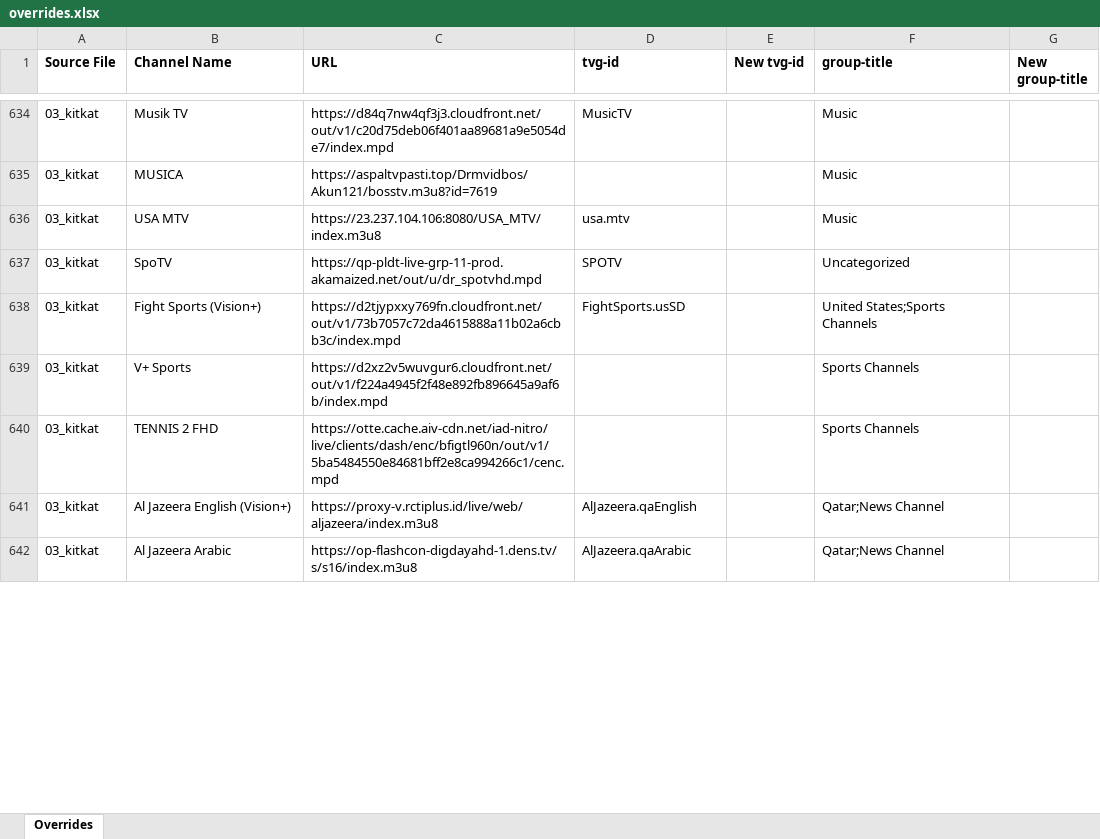
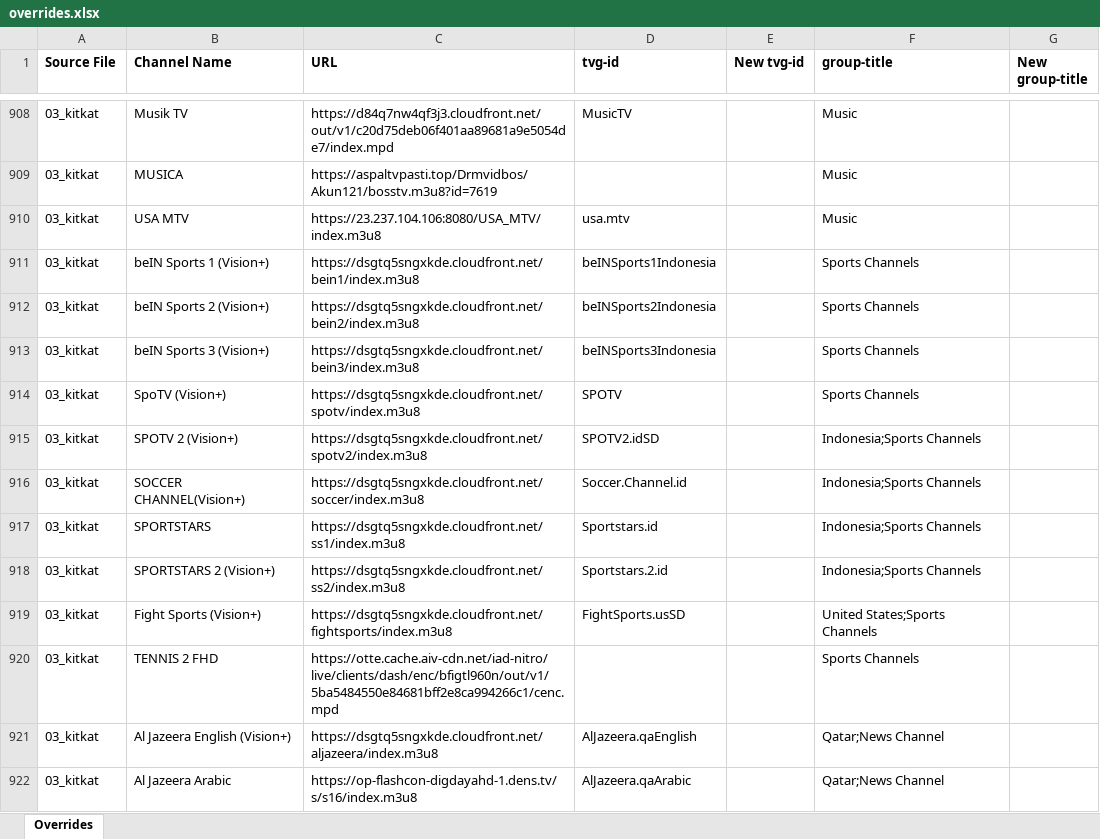
Before and after one commit to karya-media/tv, an Excel workbook: data/overrides.xlsx, sheet Overrides, drawn as a sheet; only a part is shown, gaps mark what is left out; values as stored, in another font and other column widths than the file's, no borders; removed rows and columns are numbered as before the commit, all else as after; the diff covers the shown part only; the diff names each change by its address in the sheet, - before the commit and + after, or states it on an @@ line.

```diff
--- a/data/overrides.xlsx (sheet Overrides)
+++ b/data/overrides.xlsx (sheet Overrides)
+row 911: 03_kitkat | beIN Sports 1 (Vision+) | https://dsgtq5sngxkde.cloudfront.net/bein1/index.m3u8 | beINSports1Indonesia |  | Sports Channels
+row 912: 03_kitkat | beIN Sports 2 (Vision+) | https://dsgtq5sngxkde.cloudfront.net/bein2/index.m3u8 | beINSports2Indonesia |  | Sports Channels
+row 913: 03_kitkat | beIN Sports 3 (Vision+) | https://dsgtq5sngxkde.cloudfront.net/bein3/index.m3u8 | beINSports3Indonesia |  | Sports Channels
-B914 (Channel Name): SpoTV
+B914 (Channel Name): SpoTV (Vision+)
-C914 (URL): https://qp-pldt-live-grp-11-prod.akamaized.net/out/u/dr_spotvhd.mpd
+C914 (URL): https://dsgtq5sngxkde.cloudfront.net/spotv/index.m3u8
-F914 (group-title): Uncategorized
+F914 (group-title): Sports Channels
+row 915: 03_kitkat | SPOTV 2 (Vision+) | https://dsgtq5sngxkde.cloudfront.net/spotv2/index.m3u8 | SPOTV2.idSD |  | Indonesia;Sports Channels
+row 916: 03_kitkat | SOCCER CHANNEL(Vision+) | https://dsgtq5sngxkde.cloudfront.net/soccer/index.m3u8 | Soccer.Channel.id |  | Indonesia;Sports Channels
+row 917: 03_kitkat | SPORTSTARS | https://dsgtq5sngxkde.cloudfront.net/ss1/index.m3u8 | Sportstars.id |  | Indonesia;Sports Channels
+row 918: 03_kitkat | SPORTSTARS 2 (Vision+) | https://dsgtq5sngxkde.cloudfront.net/ss2/index.m3u8 | Sportstars.2.id |  | Indonesia;Sports Channels
-C919 (URL): https://d2tjypxxy769fn.cloudfront.net/out/v1/73b7057c72da4615888a11b02a6cbb3c/index.mpd
+C919 (URL): https://dsgtq5sngxkde.cloudfront.net/fightsports/index.m3u8
-row 639: 03_kitkat | V+ Sports | https://d2xz2v5wuvgur6.cloudfront.net/out/v1/f224a4945f2f48e892fb896645a9af6b/index.mpd |  |  | Sports Channels
-C921 (URL): https://proxy-v.rctiplus.id/live/web/aljazeera/index.m3u8
+C921 (URL): https://dsgtq5sngxkde.cloudfront.net/aljazeera/index.m3u8
```
Also changed, not shown: 292 added rows, 12 removed rows and 102 edited cells elsewhere in this sheet, 8 other files.
